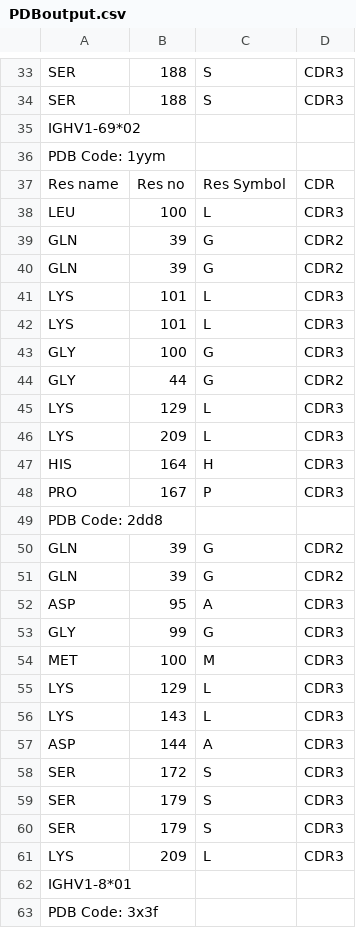
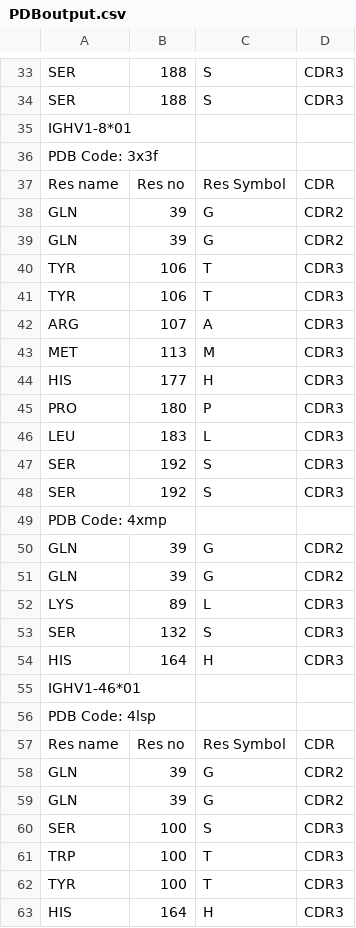
Before and after one commit to ruchira0103/MSc-Project, a CSV file: Results/PDBoutput.csv, drawn as a sheet; only a part is shown, gaps mark what is left out; the shorter side is filled out with more unchanged rows; the diff names each change by its address in the sheet, - before the commit and + after, or states it on an @@ line.

Commit message:
Update PDBoutput.csv

```diff
--- a/Results/PDBoutput.csv
+++ b/Results/PDBoutput.csv
-row 35: IGHV1-69*02
-row 36: PDB Code: 1yym
-row 37: Res name | Res no | Res Symbol | CDR
-row 38: LEU | 100 | L | CDR3
-row 39: GLN | 39 | G | CDR2
-row 40: GLN | 39 | G | CDR2
-row 41: LYS | 101 | L | CDR3
-row 42: LYS | 101 | L | CDR3
-row 43: GLY | 100 | G | CDR3
-row 44: GLY | 44 | G | CDR2
-row 45: LYS | 129 | L | CDR3
-row 46: LYS | 209 | L | CDR3
-row 47: HIS | 164 | H | CDR3
-row 48: PRO | 167 | P | CDR3
-row 49: PDB Code: 2dd8
-row 50: GLN | 39 | G | CDR2
-row 51: GLN | 39 | G | CDR2
-row 52: ASP | 95 | A | CDR3
-row 53: GLY | 99 | G | CDR3
-row 54: MET | 100 | M | CDR3
-row 55: LYS | 129 | L | CDR3
-row 56: LYS | 143 | L | CDR3
-row 57: ASP | 144 | A | CDR3
-row 58: SER | 172 | S | CDR3
-row 59: SER | 179 | S | CDR3
-row 60: SER | 179 | S | CDR3
-row 61: LYS | 209 | L | CDR3
```
